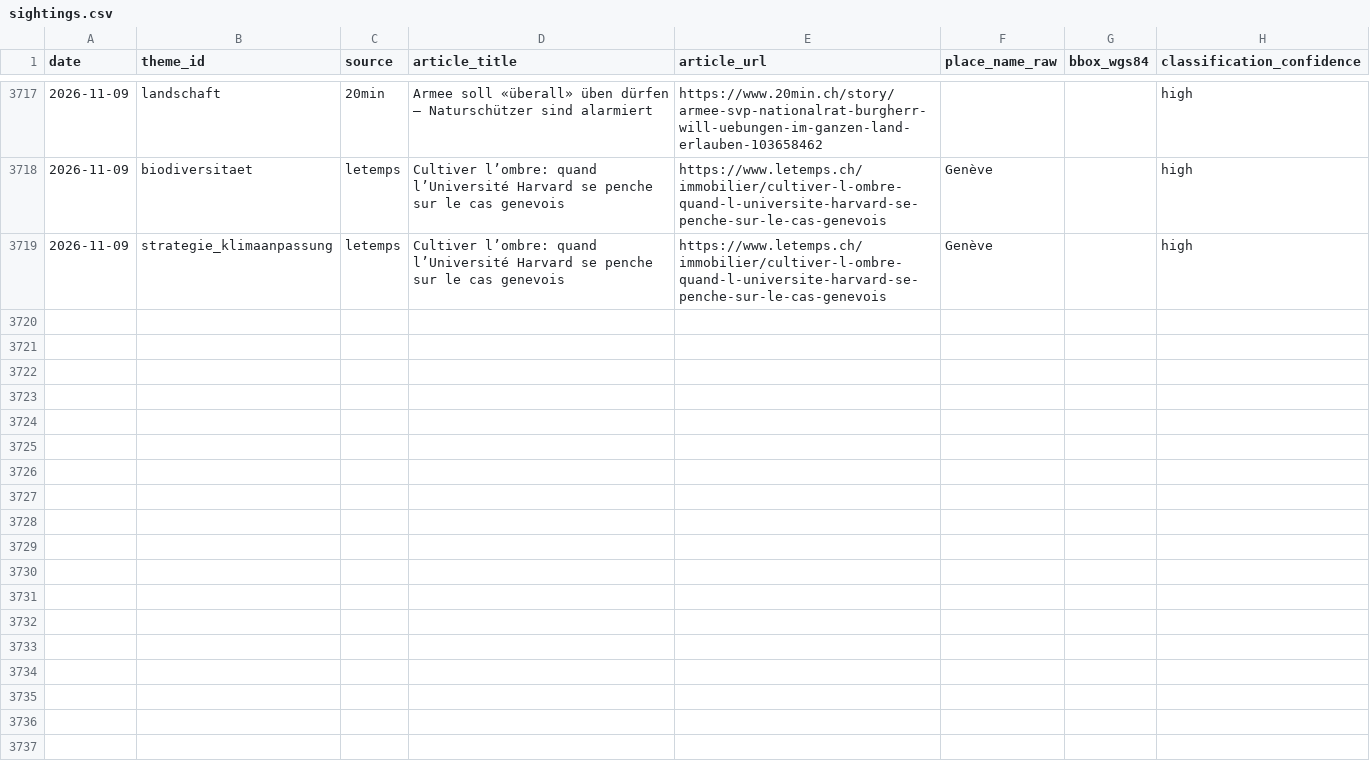
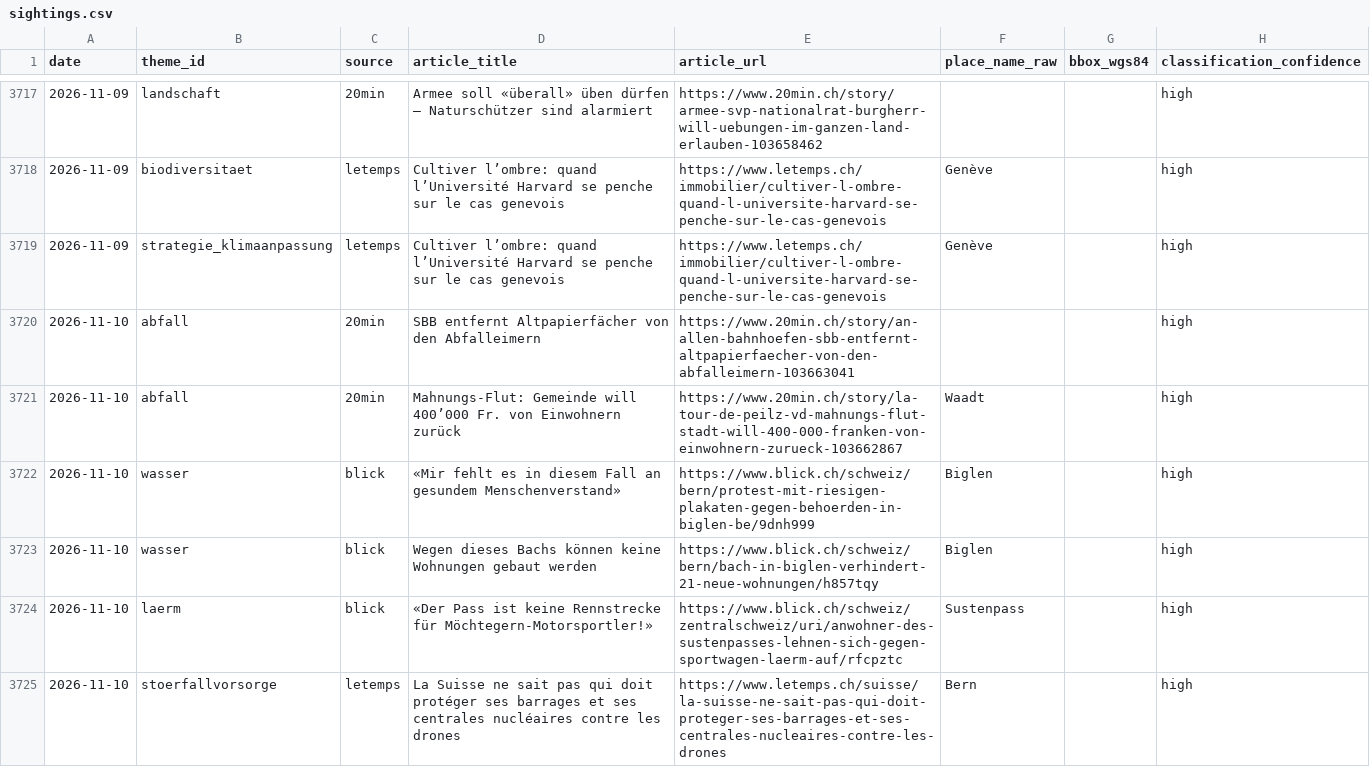
Before and after one commit to nrohrbach/UmweltbarometerSchweiz, a CSV file: data/sightings.csv, drawn as a sheet; only a part is shown, gaps mark what is left out; the diff names each change by its address in the sheet, - before the commit and + after, or states it on an @@ line.

Commit message:
deploy: 45ae4491087f6b5dc904590bdfd8fb5ca8c78e7a

```diff
--- a/data/sightings.csv
+++ b/data/sightings.csv
+row 3720: 2026-11-10 | abfall | 20min | SBB entfernt Altpapierfächer von den Abfalleimern | https://www.20min.ch/story/an-allen-bahnhoefen-sbb-entfernt-altpapierfaecher-von-den-abfalleimern-103663041 |  |  | high
+row 3721: 2026-11-10 | abfall | 20min | Mahnungs-Flut: Gemeinde will 400’000 Fr. von Einwohnern zurück | https://www.20min.ch/story/la-tour-de-peilz-vd-mahnungs-flut-stadt-will-400-000-franken-von-einwohnern-zurueck-103662867 | Waadt |  | high
+row 3722: 2026-11-10 | wasser | blick | «Mir fehlt es in diesem Fall an gesundem Menschenverstand» | https://www.blick.ch/schweiz/bern/protest-mit-riesigen-plakaten-gegen-behoerden-in-biglen-be/9dnh999 | Biglen |  | high
+row 3723: 2026-11-10 | wasser | blick | Wegen dieses Bachs können keine Wohnungen gebaut werden | https://www.blick.ch/schweiz/bern/bach-in-biglen-verhindert-21-neue-wohnungen/h857tqy | Biglen |  | high
+row 3724: 2026-11-10 | laerm | blick | «Der Pass ist keine Rennstrecke für Möchtegern-Motorsportler!» | https://www.blick.ch/schweiz/zentralschweiz/uri/anwohner-des-sustenpasses-lehnen-sich-gegen-sportwagen-laerm-auf/rfcpztc | Sustenpass |  | high
+row 3725: 2026-11-10 | stoerfallvorsorge | letemps | La Suisse ne sait pas qui doit protéger ses barrages et ses centrales nucléaires contre les drones | https://www.letemps.ch/suisse/la-suisse-ne-sait-pas-qui-doit-proteger-ses-barrages-et-ses-centrales-nucleaires-contre-les-drones | Bern |  | high
```
